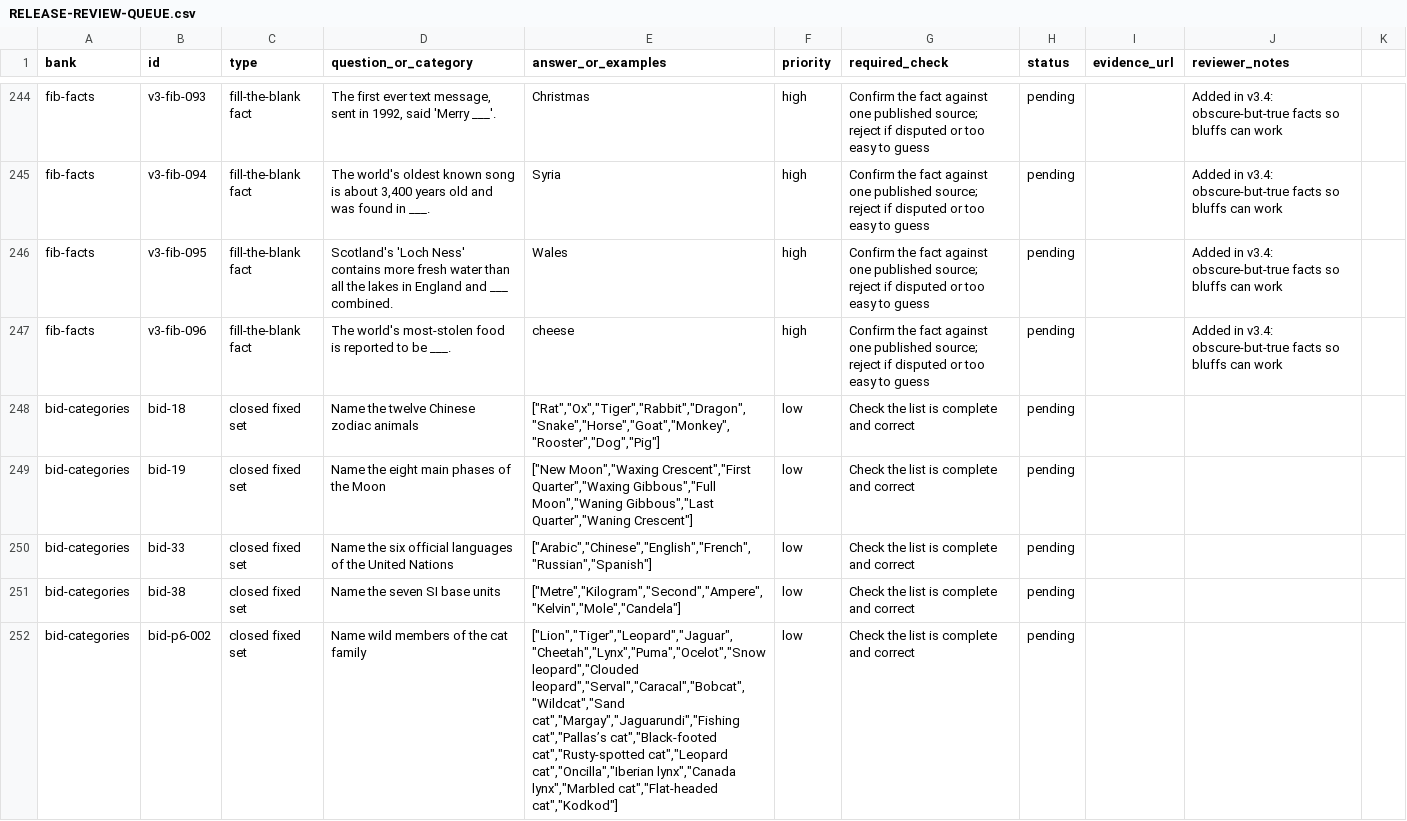
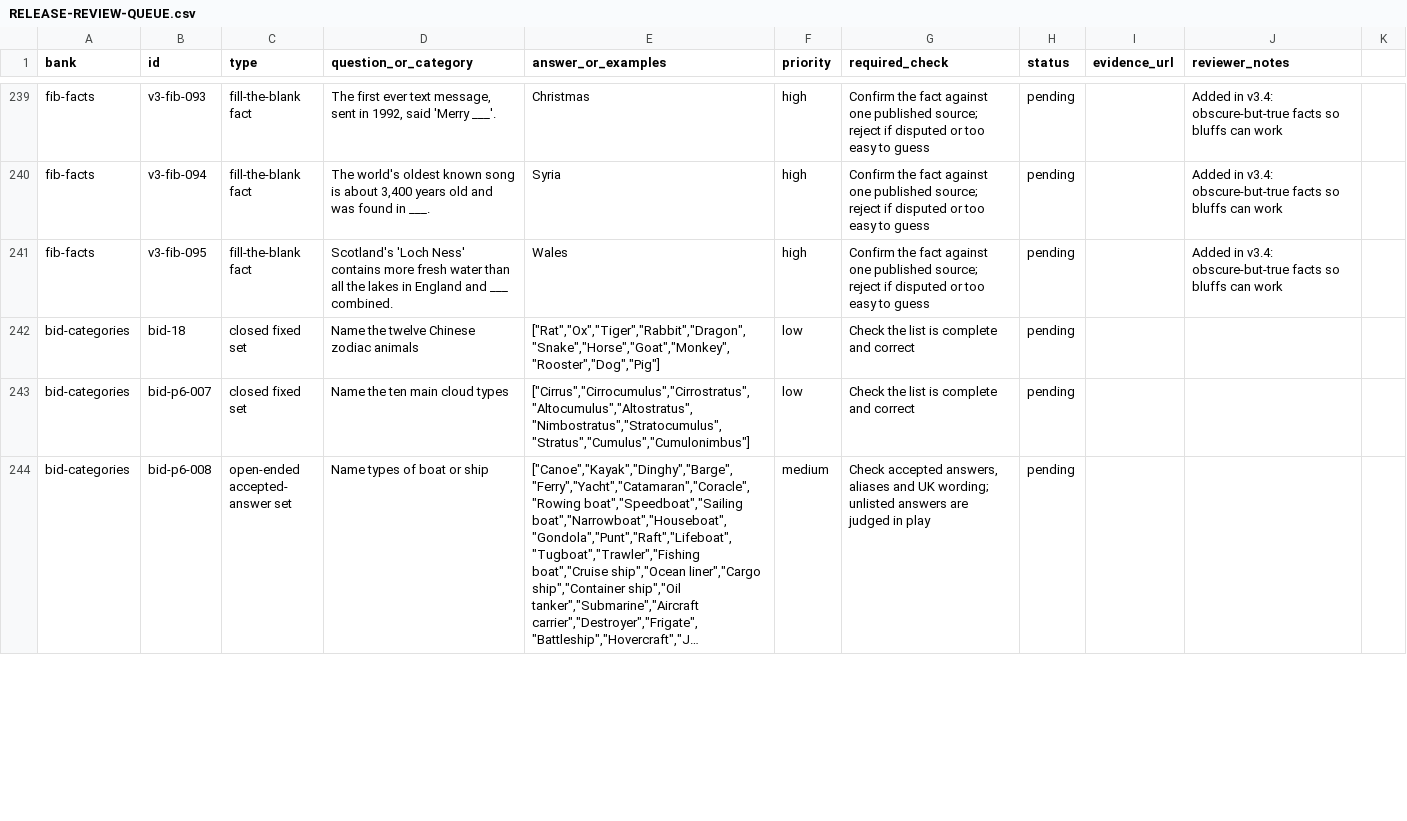
Before and after one commit to connex222/NOGGIN, a CSV file: docs/editorial/RELEASE-REVIEW-QUEUE.csv, drawn as a sheet; only a part is shown, gaps mark what is left out; the shorter side is filled out with more unchanged rows; long unchanged cells end in …; the diff covers the shown part only.

Commit message:
QA flagged questions, clear verified answers and remove unreliable prompts

```diff
--- a/docs/editorial/RELEASE-REVIEW-QUEUE.csv
+++ b/docs/editorial/RELEASE-REVIEW-QUEUE.csv
@@ -246,7 +241,2 @@ fib-facts,v3-fib-094,fill-the-blank fact,"The world's oldest known song is about
 fib-facts,v3-fib-095,fill-the-blank fact,Scotland's 'Loch Ness' contains more fresh water than all the lakes in England and ___ combined.,Wales,high,Confirm the fact against one published source; reject if disputed or too easy to guess,pending,,Added in v3.4: obscure-but-true facts so bluffs can work
-fib-facts,v3-fib-096,fill-the-blank fact,The world's most-stolen food is reported to be ___.,cheese,high,Confirm the fact against one published source; reject if disputed or too easy to guess,pending,,Added in v3.4: obscure-but-true facts so bluffs can work
 bid-categories,bid-18,closed fixed set,"Name the twelve Chinese zodiac animals","[""Rat"",""Ox"",""Tiger"",""Rabbit"",""Dragon"",""Snake"",""Horse"",""Goat"",""Monkey"",""Rooster"",""Dog"",""Pig""]",low,"Check the list is complete and correct",pending,,
-bid-categories,bid-19,closed fixed set,"Name the eight main phases of the Moon","[""New Moon"",""Waxing Crescent"",""First Quarter"",""Waxing Gibbous"",""Full Moon"",""Waning Gibbous"",""Last Quarter"",""Waning Crescent""]",low,"Check the list is complete and correct",pending,,
-bid-categories,bid-33,closed fixed set,"Name the six official languages of the United Nations","[""Arabic"",""Chinese"",""English"",""French"",""Russian"",""Spanish""]",low,"Check the list is complete and correct",pending,,
-bid-categories,bid-38,closed fixed set,"Name the seven SI base units","[""Metre"",""Kilogram"",""Second"",""Ampere"",""Kelvin"",""Mole"",""Candela""]",low,"Check the list is complete and correct",pending,,
-bid-categories,bid-p6-002,closed fixed set,"Name wild members of the cat family","[""Lion"",""Tiger"",""Leopard"",""Jaguar"",""Cheetah"",""Lynx"",""Puma"",""Ocelot"",""Snow leopard"",""Clouded leopard"",""Serval"",""Caracal"",""Bobcat"",""Wildcat"",""Sand cat"",""Margay"",""Jaguarundi"",""Fishing cat"",""Pallas’s cat"",""Black-footed cat"",""Rusty-spotted cat"",""Leopard cat"",""Oncilla"",""Iberian lynx"",""Canada lynx"",""Marbled cat"",""Flat-headed cat"",""Kodkod""]",low,"Check the list is complete and correct",pending,,
```
Also changed, not shown: 11 removed rows elsewhere in this file.
